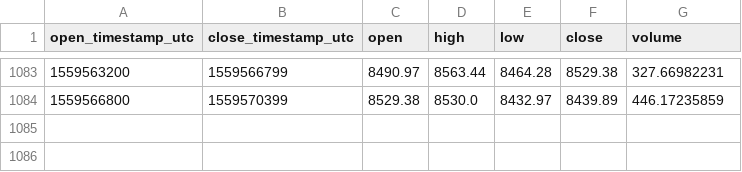
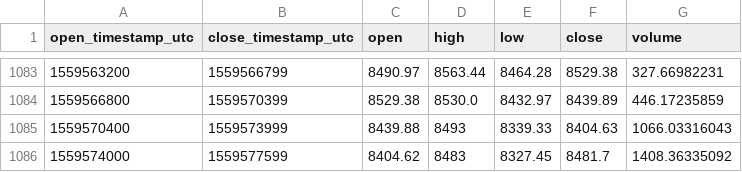
Before and after one commit to cryptobigbro/coinbasepro-BTC-USD, a CSV file: coinbasepro-BTC-USD-1h.csv, drawn as a sheet; only a part is shown, gaps mark what is left out.

Commit message:
Update OHLCV data.

```diff
--- a/coinbasepro-BTC-USD-1h.csv
+++ b/coinbasepro-BTC-USD-1h.csv
@@ -1084 +1084,3 @@ open_timestamp_utc,close_timestamp_utc,open,high,low,close,volume
 1559566800,1559570399,8529.38,8530.0,8432.97,8439.89,446.17235859
+1559570400,1559573999,8439.88,8493,8339.33,8404.63,1066.03316043
+1559574000,1559577599,8404.62,8483,8327.45,8481.7,1408.36335092
```
Also changed, not shown: 1 other file.
